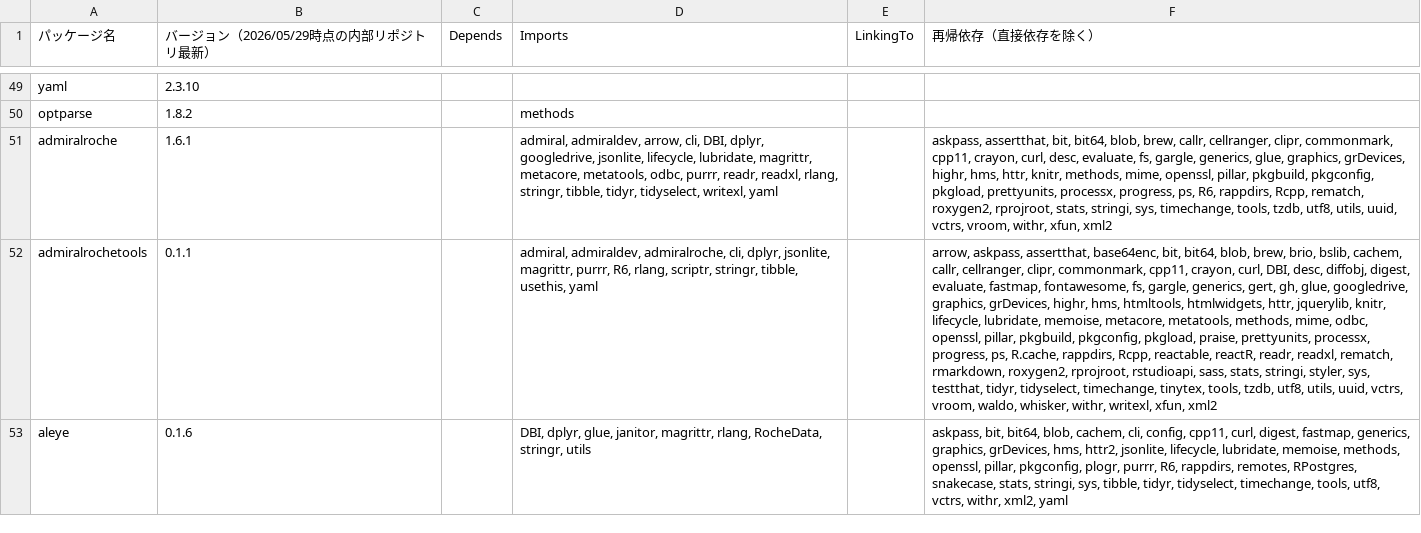
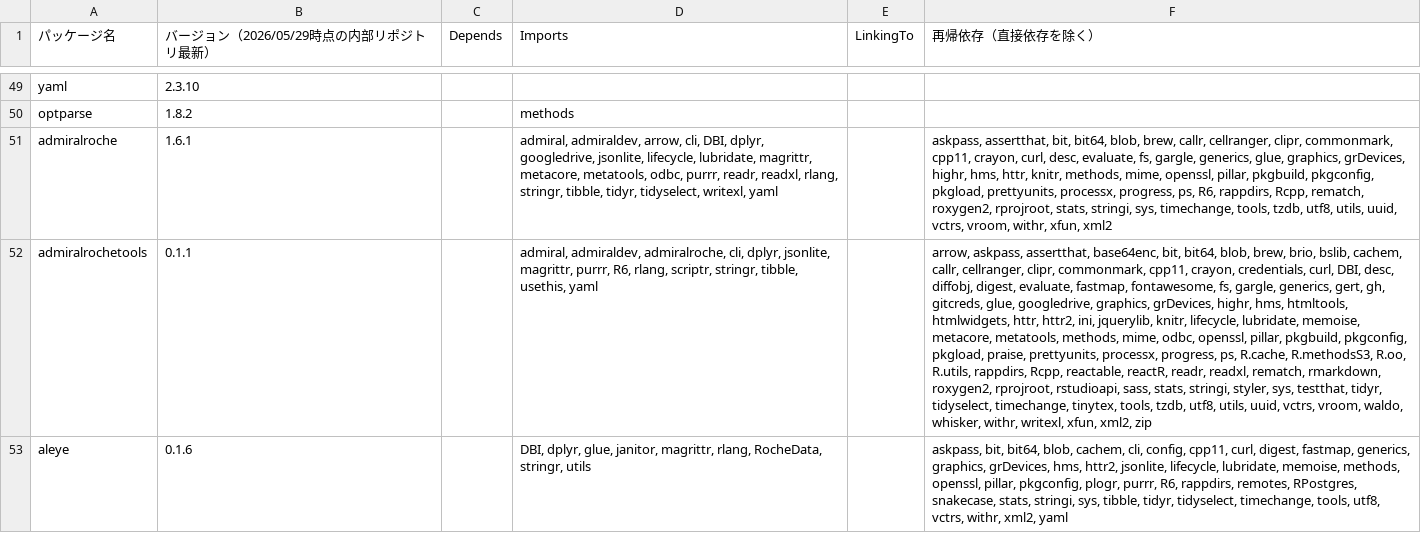
Before and after one commit to JWTestJW/AEGIS-DEV-S-RO0000001-STD2001-ReportingEvent526, a CSV file: CheckPackages/package_check_result_inter.csv, drawn as a sheet; only a part is shown, gaps mark what is left out; the diff covers the shown part only; the diff names each change by its address in the sheet, - before the commit and + after, or states it on an @@ line.

```diff
--- a/CheckPackages/package_check_result_inter.csv
+++ b/CheckPackages/package_check_result_inter.csv
-F52 (再帰依存（直接依存を除く）): …cpp11, crayon, curl, DBI, desc, diffobj, digest, evaluate, fastmap, fontawesome, fs, gargle, generics, gert, gh, glue, googledrive, graphics, grDevices, highr, hms, htmltools, htmlwidgets, httr, jquerylib, knitr, lifecycle, lubridate, memoise, metacore, metatools, methods, mime, odbc, openssl, pillar, pkgbuild, pkgconfig, pkgload, praise, prettyunits, processx, progress, ps, R.cache, rappdirs, Rcpp, reactable, reactR, readr, readxl, rematch, rmarkdown, roxygen2, rprojroot, rstudioapi, sass, stats, stringi, styler, sys, testthat, tidyr, tidyselect, timechange, tinytex, tools, tzdb, utf8, utils, uuid, vctrs, vroom, waldo, whisker, withr, writexl, xfun, xml2
+F52 (再帰依存（直接依存を除く）): …cpp11, crayon, credentials, curl, DBI, desc, diffobj, digest, evaluate, fastmap, fontawesome, fs, gargle, generics, gert, gh, gitcreds, glue, googledrive, graphics, grDevices, highr, hms, htmltools, htmlwidgets, httr, httr2, ini, jquerylib, knitr, lifecycle, lubridate, memoise, metacore, metatools, methods, mime, odbc, openssl, pillar, pkgbuild, pkgconfig, pkgload, praise, prettyunits, processx, progress, ps, R.cache, R.methodsS3, R.oo, R.utils, rappdirs, Rcpp, reactable, reactR, readr, readxl, rematch, rmarkdown, roxygen2, rprojroot, rstudioapi, sass, stats, stringi, styler, sys, testthat, tidyr, tidyselect, timechange, tinytex, tools, tzdb, utf8, utils, uuid, vctrs, vroom, waldo, whisker, withr, writexl, xfun, xml2, zip
```
Also changed, not shown: 7 edited cells elsewhere in this file, CheckPackages/dependency_info_inter.csv.
